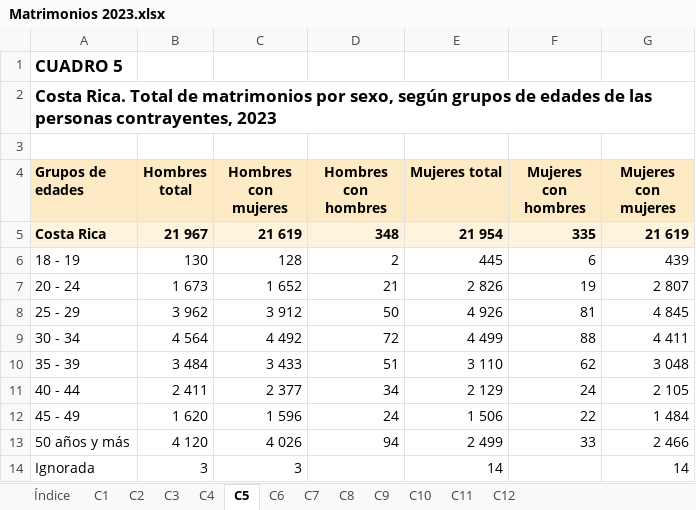
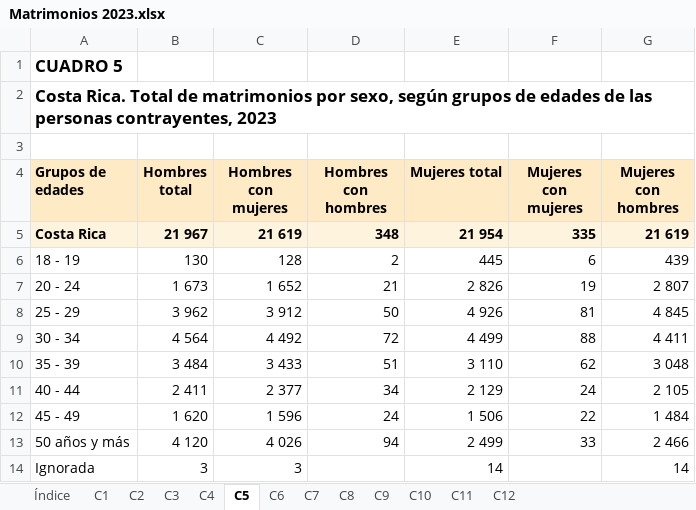
Before and after one commit to caronavamon/Informe-1-Pensiones, an Excel workbook: Informe Demográfico/Matrimonios 2023.xlsx, sheet C5, drawn as a sheet; values as stored, in another font and other column widths than the file's, no borders; charts and pictures not drawn; the diff names each change by its address in the sheet, - before the commit and + after, or states it on an @@ line.

Commit message:
Feat: Se finalizan los gráficos de matrimonios y fecundidad.

```diff
--- a/Informe Demográfico/Matrimonios 2023.xlsx (sheet C5)
+++ b/Informe Demográfico/Matrimonios 2023.xlsx (sheet C5)
-F4: Mujeres con hombres
+F4: Mujeres con mujeres
-G4: Mujeres con mujeres
+G4: Mujeres con hombres
```
Also changed, not shown: 3 other files.
